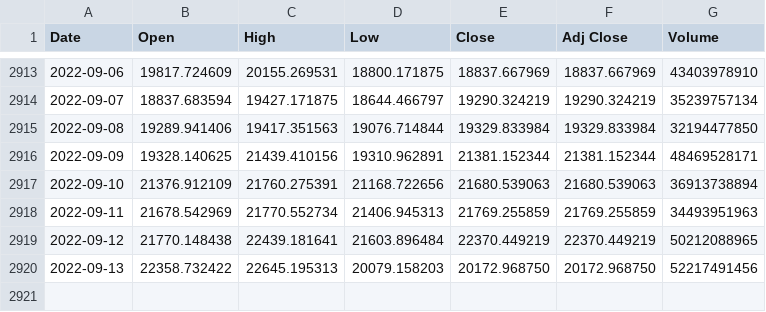
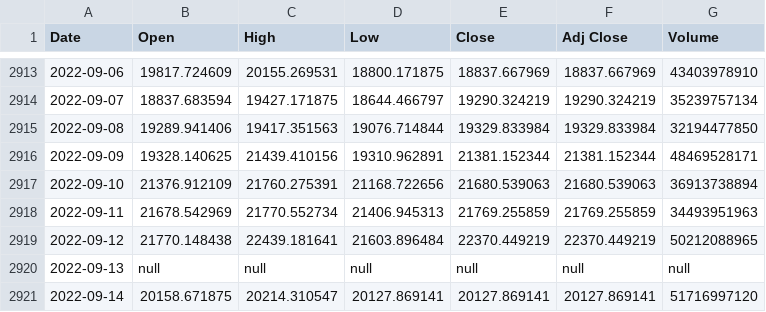
Before and after one commit to chainparrot/parrot, a CSV file: Prices/sonuc.csv, drawn as a sheet; only a part is shown, gaps mark what is left out.

Commit message:
Update from https://github.com/chainparrot/Prices/commit/b81e82b9c7f6760f6de69757ca19561c0e1100f5

```diff
--- a/Prices/sonuc.csv
+++ b/Prices/sonuc.csv
@@ -2919,2 +2919,3 @@ Date,Open,High,Low,Close,Adj Close,Volume
 2022-09-12,21770.148438,22439.181641,21603.896484,22370.449219,22370.449219,50212088965
-2022-09-13,22358.732422,22645.195313,20079.158203,20172.968750,20172.968750,52217491456
+2022-09-13,null,null,null,null,null,null
+2022-09-14,20158.671875,20214.310547,20127.869141,20127.869141,20127.869141,51716997120
```
Also changed, not shown: 4 other files.
